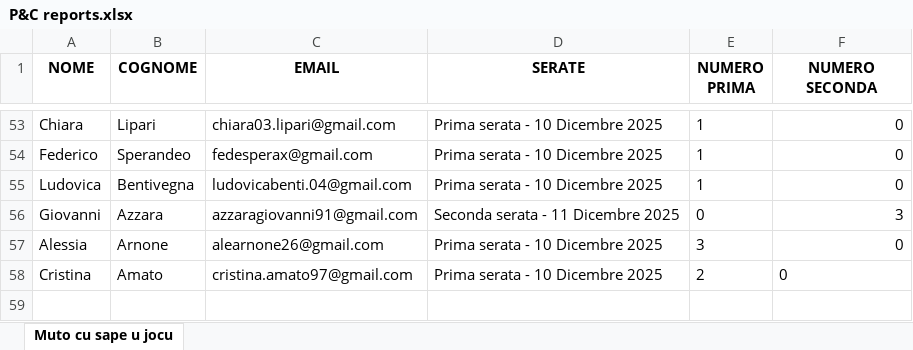
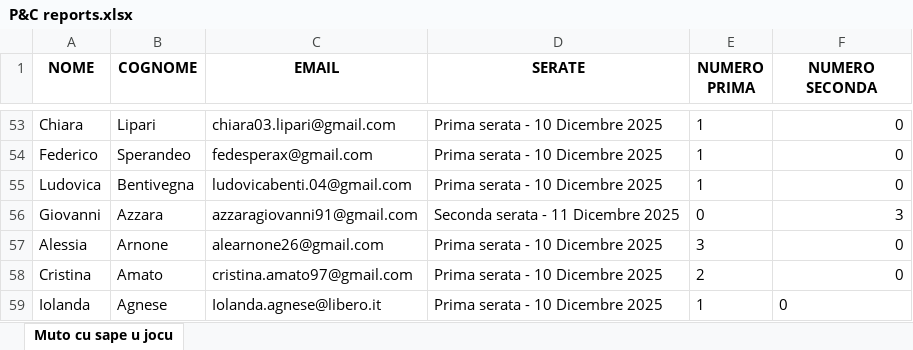
Before and after one commit to FrigoriferoAccecante/ticketfast_streamlit_final, an Excel workbook: P&C reports.xlsx, sheet Muto cu sape u jocu, drawn as a sheet; only a part is shown, gaps mark what is left out; values as stored, in another font and other column widths than the file's, no borders; the diff names each change by its address in the sheet, - before the commit and + after, or states it on an @@ line.

Commit message:
Aggiornamento automatico P&C reports.xlsx

```diff
--- a/P&C reports.xlsx (sheet Muto cu sape u jocu)
+++ b/P&C reports.xlsx (sheet Muto cu sape u jocu)
-F58 alignment: left
+F58 alignment: right
+row 59: Iolanda | Agnese | Iolanda.agnese@libero.it | Prima serata - 10 Dicembre 2025 | 1 | 0
```
